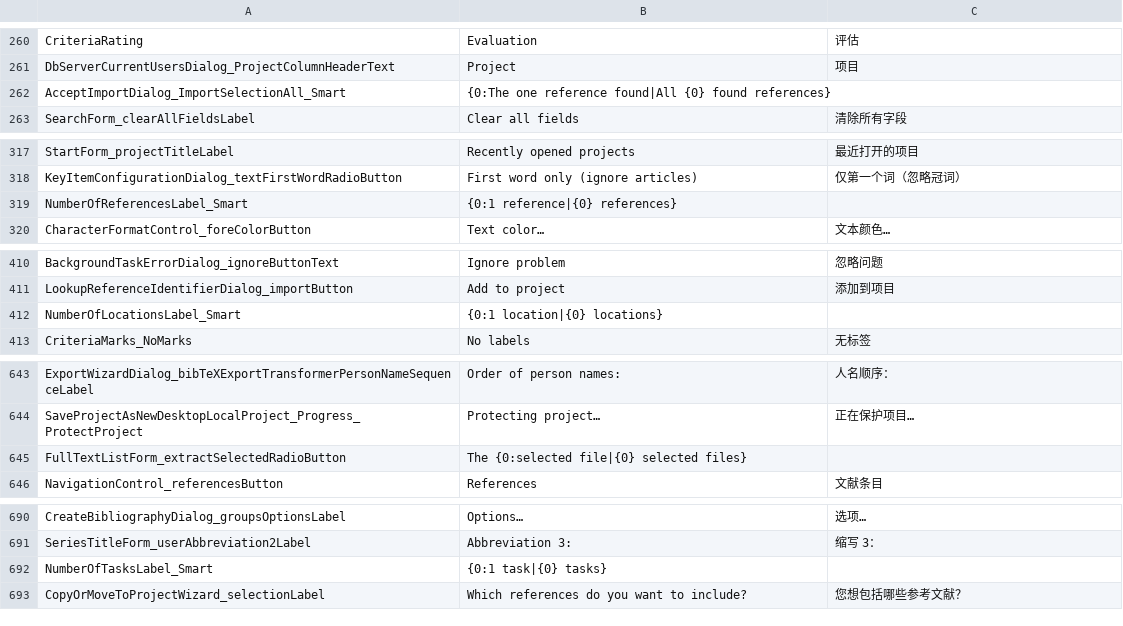
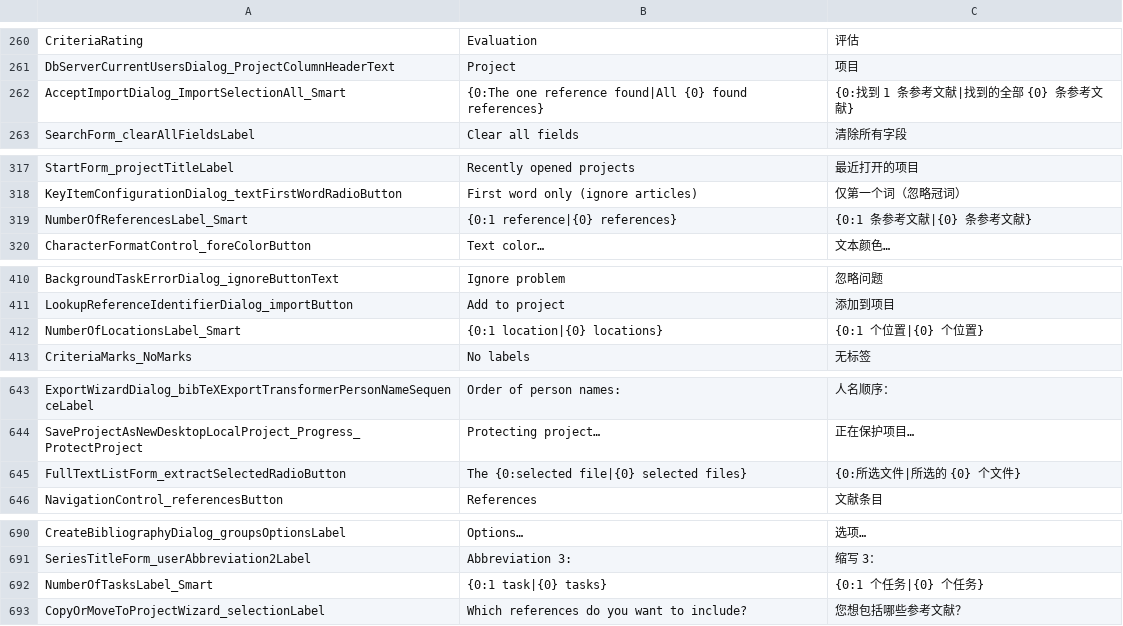
Before and after one commit to Martin-soaring-dev/citavi6_language_add-on_zh, a TSV file: translations/SwissAcademic.Resources/SwissAcademic.Resources.ControlTexts.tsv, drawn as a sheet; only a part is shown, gaps mark what is left out; the diff covers the shown part only.

```diff
--- a/translations/SwissAcademic.Resources/SwissAcademic.Resources.ControlTexts.tsv
+++ b/translations/SwissAcademic.Resources/SwissAcademic.Resources.ControlTexts.tsv
@@ -261,3 +261,3 @@ CriteriaRating	Evaluation	评估
 DbServerCurrentUsersDialog_ProjectColumnHeaderText	Project	项目
-AcceptImportDialog_ImportSelectionAll_Smart	{0:The one reference found|All {0} found references}	
+AcceptImportDialog_ImportSelectionAll_Smart	{0:The one reference found|All {0} found references}	{0:找到 1 条参考文献|找到的全部 {0} 条参考文献}
 SearchForm_clearAllFieldsLabel	Clear all fields	清除所有字段
@@ -318,3 +318,3 @@ StartForm_projectTitleLabel	Recently opened projects	最近打开的项目
 KeyItemConfigurationDialog_textFirstWordRadioButton	First word only (ignore articles)	仅第一个词（忽略冠词）
-NumberOfReferencesLabel_Smart	{0:1 reference|{0} references}	
+NumberOfReferencesLabel_Smart	{0:1 reference|{0} references}	{0:1 条参考文献|{0} 条参考文献}
 CharacterFormatControl_foreColorButton	Text color…	文本颜色…
@@ -411,3 +411,3 @@ BackgroundTaskErrorDialog_ignoreButtonText	Ignore problem	忽略问题
 LookupReferenceIdentifierDialog_importButton	Add to project	添加到项目
-NumberOfLocationsLabel_Smart	{0:1 location|{0} locations}	
+NumberOfLocationsLabel_Smart	{0:1 location|{0} locations}	{0:1 个位置|{0} 个位置}
 CriteriaMarks_NoMarks	No labels	无标签
@@ -644,3 +644,3 @@ ExportWizardDialog_bibTeXExportTransformerPersonNameSequenceLabel	Order of perso
 SaveProjectAsNewDesktopLocalProject_Progress_ProtectProject	Protecting project…	正在保护项目…
-FullTextListForm_extractSelectedRadioButton	The {0:selected file|{0} selected files}	
+FullTextListForm_extractSelectedRadioButton	The {0:selected file|{0} selected files}	{0:所选文件|所选的 {0} 个文件}
 NavigationControl_referencesButton	References	文献条目
@@ -691,3 +691,3 @@ CreateBibliographyDialog_groupsOptionsLabel	Options…	选项…
 SeriesTitleForm_userAbbreviation2Label	Abbreviation 3:	缩写 3：
-NumberOfTasksLabel_Smart	{0:1 task|{0} tasks}	
+NumberOfTasksLabel_Smart	{0:1 task|{0} tasks}	{0:1 个任务|{0} 个任务}
 CopyOrMoveToProjectWizard_selectionLabel	Which references do you want to include?	您想包括哪些参考文献？
```
Also changed, not shown: 10 edited cells elsewhere in this file, translations/SwissAcademic.Resources/SwissAcademic.Resources.Tools.tsv, translations/SwissAcademic.Resources/SwissAcademic.Resources.WebLabels.tsv, 10 other files.
